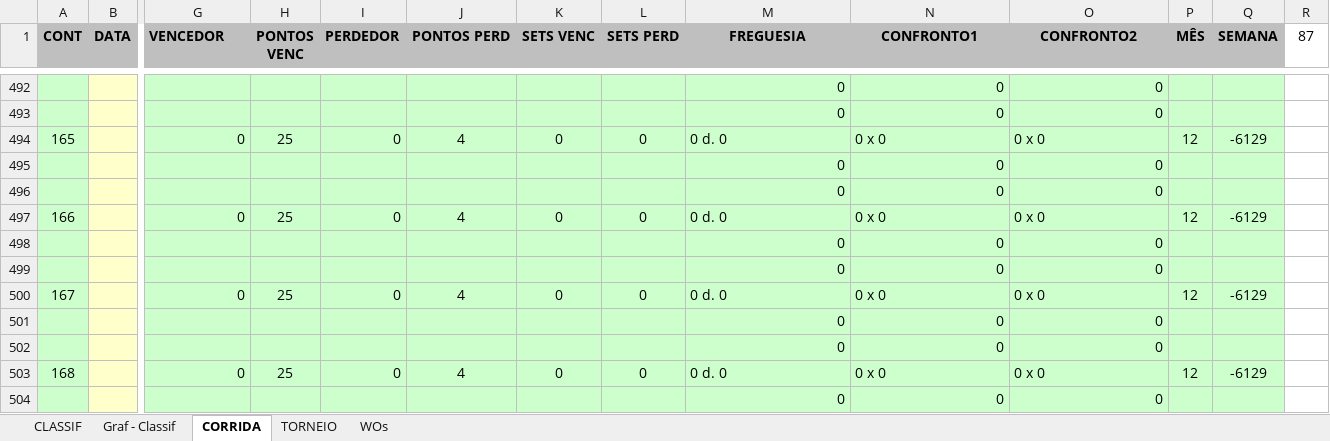
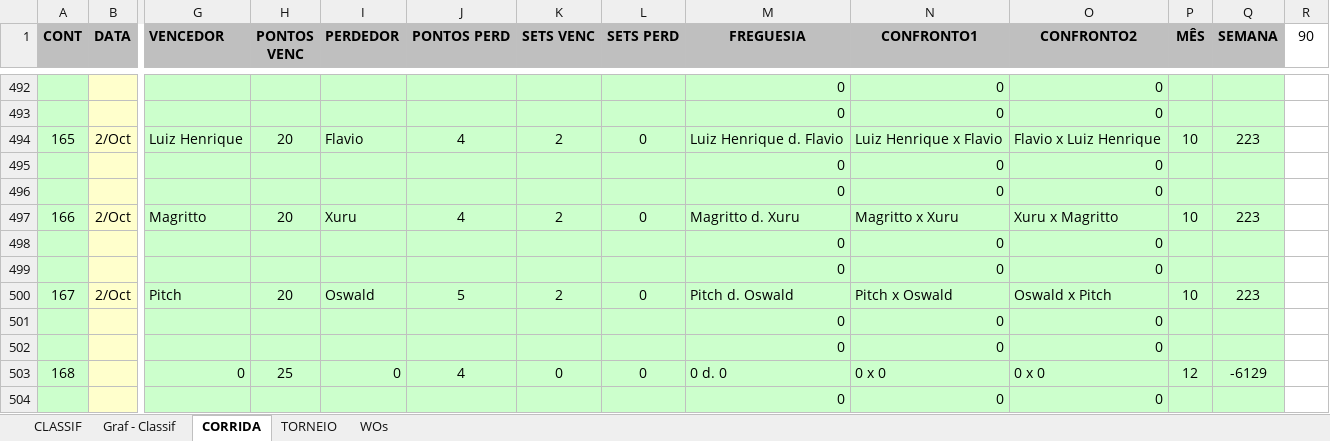
Before and after one commit to juanper/ATPerebas, an Excel workbook: ATPerebas - 2S21.xlsx, sheet CORRIDA, drawn as a sheet; only a part is shown, gaps mark what is left out; values as stored, in another font and other column widths than the file's, no borders; charts and pictures not drawn; removed rows and columns are numbered as before the commit, all else as after; rows hold the shown columns only; the diff names each change by its address in the sheet, - before the commit and + after, or states it on an @@ line.

```diff
--- a/ATPerebas - 2S21.xlsx (sheet CORRIDA)
+++ b/ATPerebas - 2S21.xlsx (sheet CORRIDA)
-R1: 87
+R1: 90
-row 494: 165 |  | 0 | 25 | 0 | 4 | 0 | 0 | 0 d. 0 | 0 x 0 | 0 x 0 | 12 | -6129
+row 494: 165 | 2/Oct | Luiz Henrique | 20 | Flavio | 4 | 2 | 0 | Luiz Henrique d. Flavio | Luiz Henrique x Flavio | Flavio x Luiz Henrique | 10 | 223
+row 495:  |  |  |  |  |  |  |  | 0 | 0 | 0
+row 497: 166 | 2/Oct | Magritto | 20 | Xuru | 4 | 2 | 0 | Magritto d. Xuru | Magritto x Xuru | Xuru x Magritto | 10 | 223
+row 498:  |  |  |  |  |  |  |  | 0 | 0 | 0
-row 497: 166 |  | 0 | 25 | 0 | 4 | 0 | 0 | 0 d. 0 | 0 x 0 | 0 x 0 | 12 | -6129
-row 498:  |  |  |  |  |  |  |  | 0 | 0 | 0
-row 499:  |  |  |  |  |  |  |  | 0 | 0 | 0
-row 500: 167 |  | 0 | 25 | 0 | 4 | 0 | 0 | 0 d. 0 | 0 x 0 | 0 x 0 | 12 | -6129
-row 501:  |  |  |  |  |  |  |  | 0 | 0 | 0
+row 500: 167 | 2/Oct | Pitch | 20 | Oswald | 5 | 2 | 0 | Pitch d. Oswald | Pitch x Oswald | Oswald x Pitch | 10 | 223
+row 501:  |  |  |  |  |  |  |  | 0 | 0 | 0
```
Also changed, not shown: sheet CLASSIF, sheet WOs, formulas that keep their value, hidden cells, charts or pictures, 3 other files.
